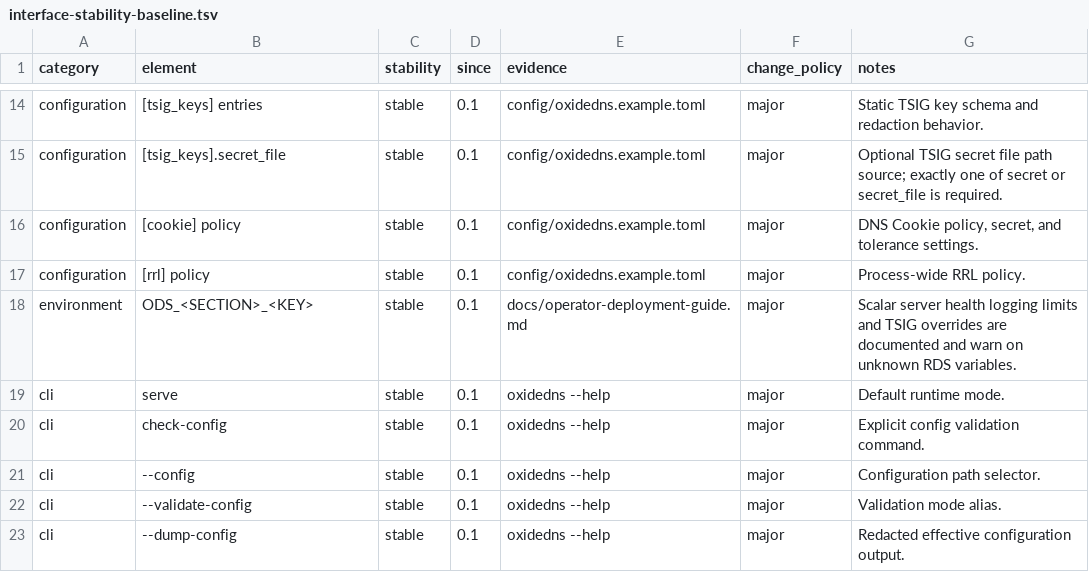
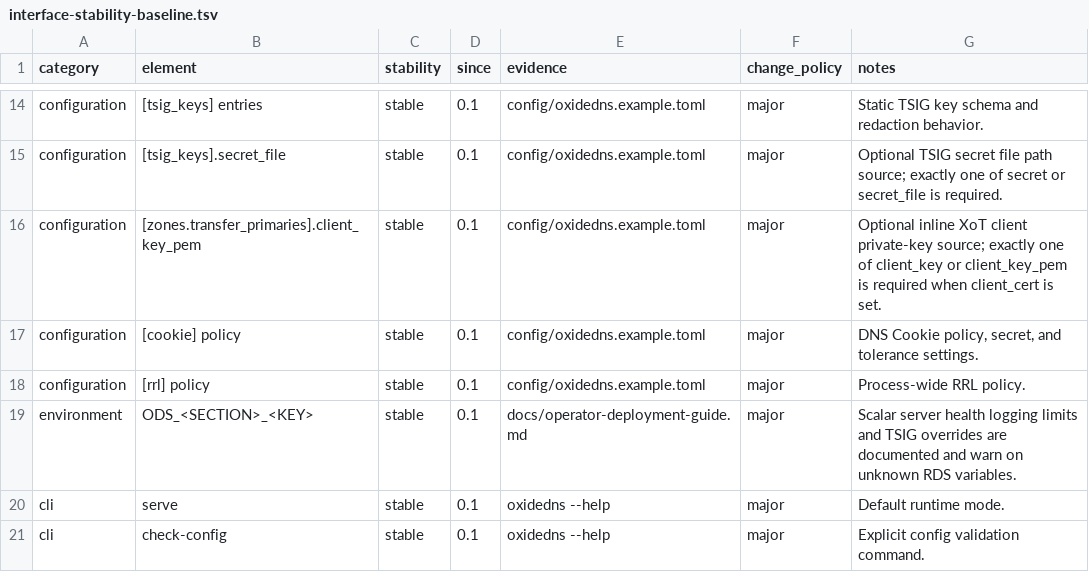
Before and after one commit to Integrity-Ltd/BoronDNS, a TSV file: docs/interface-stability-baseline.tsv, drawn as a sheet; only a part is shown, gaps mark what is left out; the shorter side is filled out with more unchanged rows.

Commit message:
Support inline XoT client keys

```diff
--- a/docs/interface-stability-baseline.tsv
+++ b/docs/interface-stability-baseline.tsv
@@ -15,2 +15,3 @@ configuration	[tsig_keys] entries	stable	0.1	config/oxidedns.example.toml	major
 configuration	[tsig_keys].secret_file	stable	0.1	config/oxidedns.example.toml	major	Optional TSIG secret file path source; exactly one of secret or secret_file is required.
+configuration	[zones.transfer_primaries].client_key_pem	stable	0.1	config/oxidedns.example.toml	major	Optional inline XoT client private-key source; exactly one of client_key or client_key_pem is required when client_cert is set.
 configuration	[cookie] policy	stable	0.1	config/oxidedns.example.toml	major	DNS Cookie policy, secret, and tolerance settings.
```
Also changed, not shown: 9 other files.
